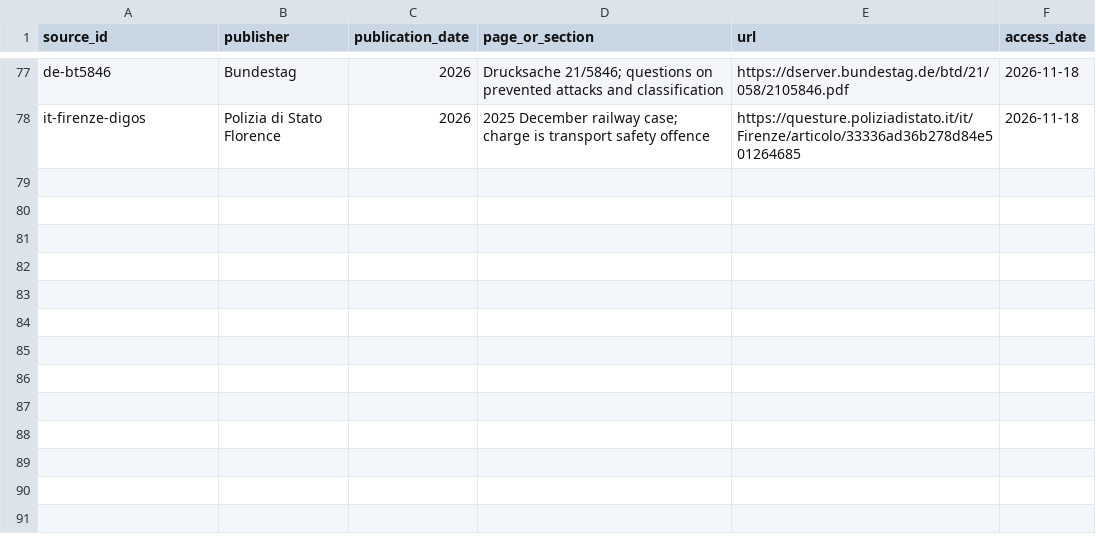
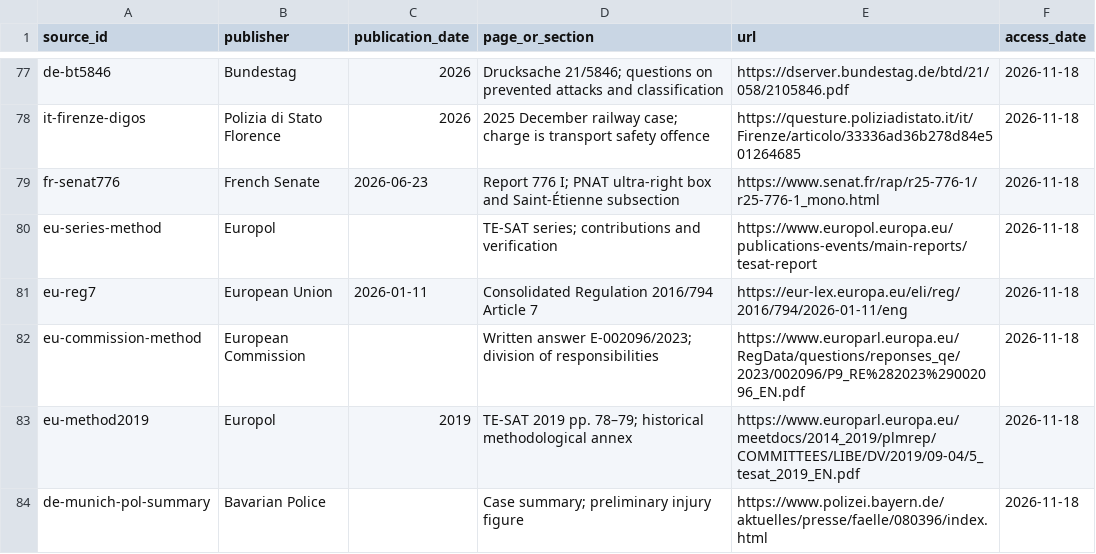
Before and after one commit to npccryptodude-hash/npcsignals, a CSV file: research/terror-in-eu-eea/data/terror_2025_additional_sources.csv, drawn as a sheet; only a part is shown, gaps mark what is left out; the diff names each change by its address in the sheet, - before the commit and + after, or states it on an @@ line.

Commit message:
Audit 2025 crosswalk and document Europol reporting boundaries

```diff
--- a/research/terror-in-eu-eea/data/terror_2025_additional_sources.csv
+++ b/research/terror-in-eu-eea/data/terror_2025_additional_sources.csv
+row 79: fr-senat776 | French Senate | 2026-06-23 | Report 776 I; PNAT ultra-right box and Saint-Étienne subsection | https://www.senat.fr/rap/r25-776-1/r25-776-1_mono.html | 2026-11-18
+row 80: eu-series-method | Europol |  | TE-SAT series; contributions and verification | https://www.europol.europa.eu/publications-events/main-reports/tesat-report | 2026-11-18
+row 81: eu-reg7 | European Union | 2026-01-11 | Consolidated Regulation 2016/794 Article 7 | https://eur-lex.europa.eu/eli/reg/2016/794/2026-01-11/eng | 2026-11-18
+row 82: eu-commission-method | European Commission |  | Written answer E-002096/2023; division of responsibilities | https://www.europarl.europa.eu/RegData/questions/reponses_qe/2023/002096/P9_RE%282023%29002096_EN.pdf | 2026-11-18
+row 83: eu-method2019 | Europol | 2019 | TE-SAT 2019 pp. 78–79; historical methodological annex | https://www.europarl.europa.eu/meetdocs/2014_2019/plmrep/COMMITTEES/LIBE/DV/2019/09-04/5_tesat_2019_EN.pdf | 2026-11-18
+row 84: de-munich-pol-summary | Bavarian Police |  | Case summary; preliminary injury figure | https://www.polizei.bayern.de/aktuelles/presse/faelle/080396/index.html | 2026-11-18
```
Also changed, not shown: research/terror-in-eu-eea/data/terror_2025_coverage.csv, research/terror-in-eu-eea/data/terror_2025_incident_supplement.csv, 6 other files.
